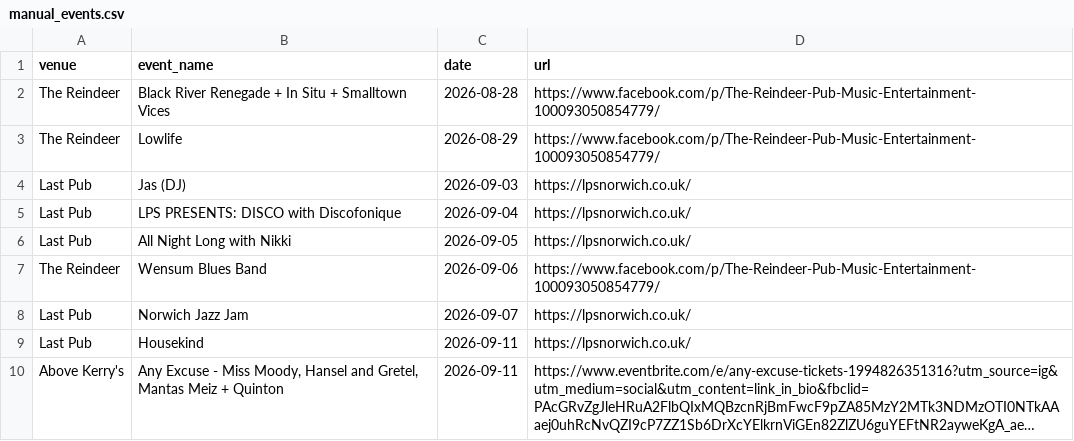
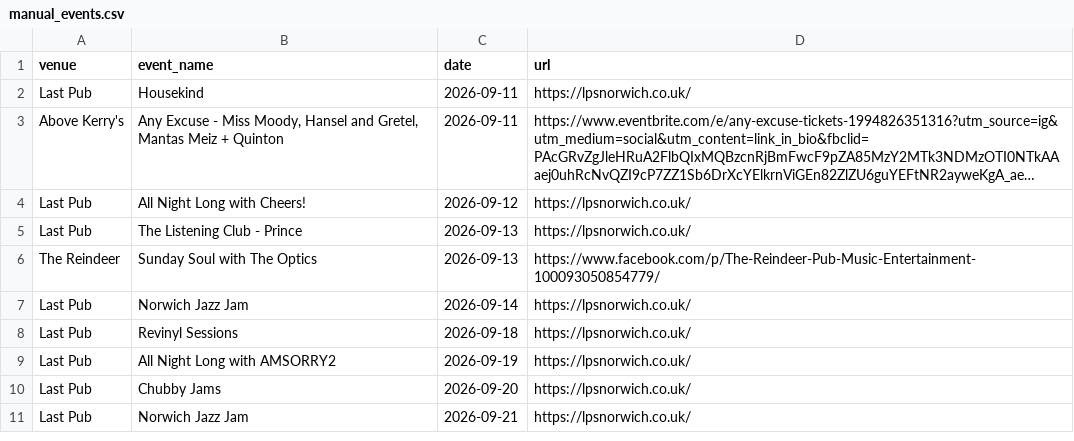
Before and after one commit to nathankjw/GigsNorwich-scraper, a CSV file: manual_events.csv, drawn as a sheet; only a part is shown; the shorter side is filled out with more unchanged rows; long unchanged cells end in …; removed rows and columns are numbered as before the commit, all else as after; the diff covers the shown part only; the diff names each change by its address in the sheet, - before the commit and + after, or states it on an @@ line.

```diff
--- a/manual_events.csv
+++ b/manual_events.csv
-row 2: The Reindeer | Black River Renegade + In Situ + Smalltown Vices | 2026-08-28 | https://www.facebook.com/p/The-Reindeer-Pub-Music-Entertainment-100093050854779/
-row 3: The Reindeer | Lowlife | 2026-08-29 | https://www.facebook.com/p/The-Reindeer-Pub-Music-Entertainment-100093050854779/
-row 4: Last Pub | Jas (DJ) | 2026-09-03 | https://lpsnorwich.co.uk/
-row 5: Last Pub | LPS PRESENTS: DISCO with Discofonique | 2026-09-04 | https://lpsnorwich.co.uk/
-row 6: Last Pub | All Night Long with Nikki | 2026-09-05 | https://lpsnorwich.co.uk/
-row 7: The Reindeer | Wensum Blues Band | 2026-09-06 | https://www.facebook.com/p/The-Reindeer-Pub-Music-Entertainment-100093050854779/
-row 8: Last Pub | Norwich Jazz Jam | 2026-09-07 | https://lpsnorwich.co.uk/
```
Also changed, not shown: 20 added rows elsewhere in this file.
